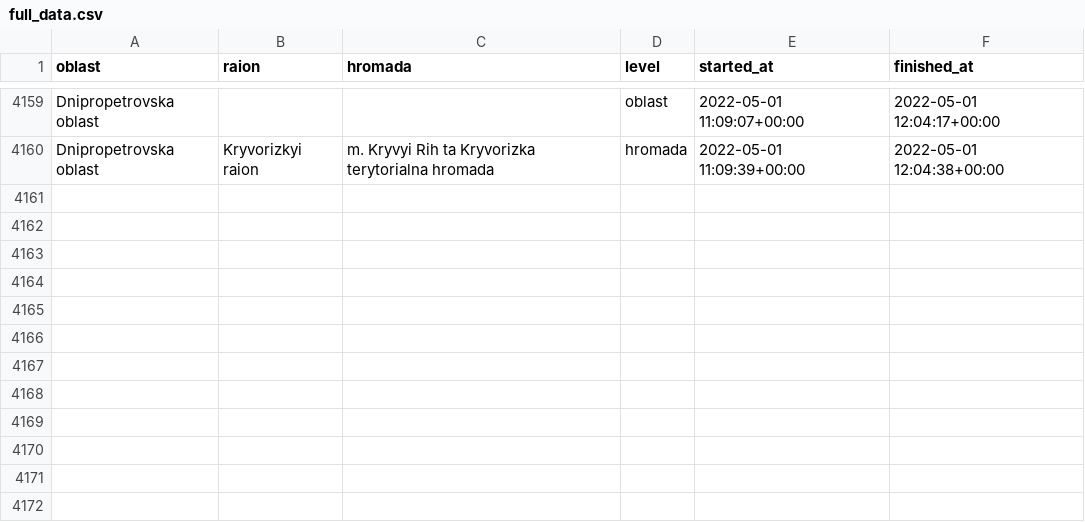
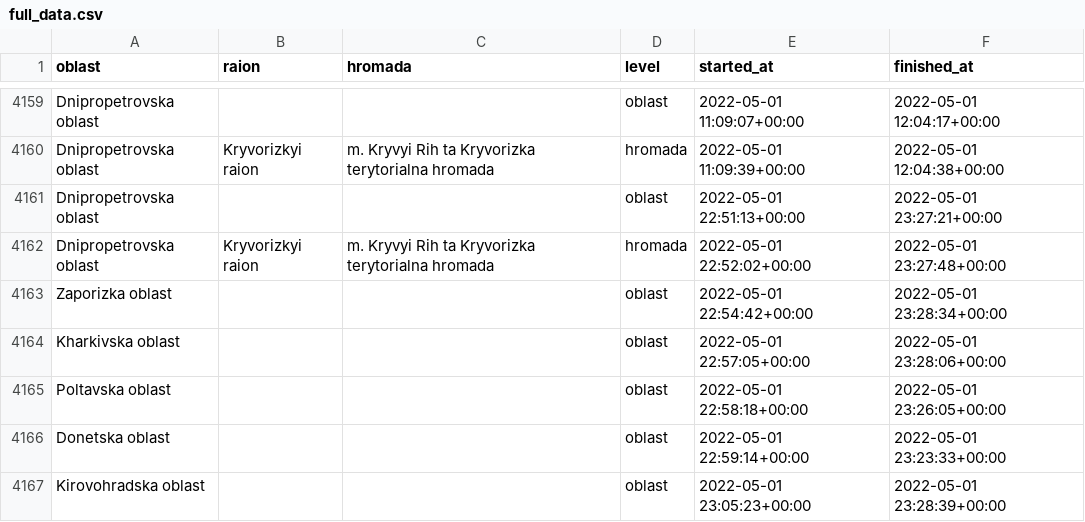
Before and after one commit to Vadimkin/ukrainian-air-raid-sirens-dataset, a CSV file: datasets/full_data.csv, drawn as a sheet; only a part is shown, gaps mark what is left out; the diff names each change by its address in the sheet, - before the commit and + after, or states it on an @@ line.

```diff
--- a/datasets/full_data.csv
+++ b/datasets/full_data.csv
+row 4161: Dnipropetrovska oblast |  |  | oblast | 2022-05-01 22:51:13+00:00 | 2022-05-01 23:27:21+00:00
+row 4162: Dnipropetrovska oblast | Kryvorizkyi raion | m. Kryvyi Rih ta Kryvorizka terytorialna hromada | hromada | 2022-05-01 22:52:02+00:00 | 2022-05-01 23:27:48+00:00
+row 4163: Zaporizka oblast |  |  | oblast | 2022-05-01 22:54:42+00:00 | 2022-05-01 23:28:34+00:00
+row 4164: Kharkivska oblast |  |  | oblast | 2022-05-01 22:57:05+00:00 | 2022-05-01 23:28:06+00:00
+row 4165: Poltavska oblast |  |  | oblast | 2022-05-01 22:58:18+00:00 | 2022-05-01 23:26:05+00:00
+row 4166: Donetska oblast |  |  | oblast | 2022-05-01 22:59:14+00:00 | 2022-05-01 23:23:33+00:00
+row 4167: Kirovohradska oblast |  |  | oblast | 2022-05-01 23:05:23+00:00 | 2022-05-01 23:28:39+00:00
```
Also changed, not shown: datasets/oblasts_only.csv.
